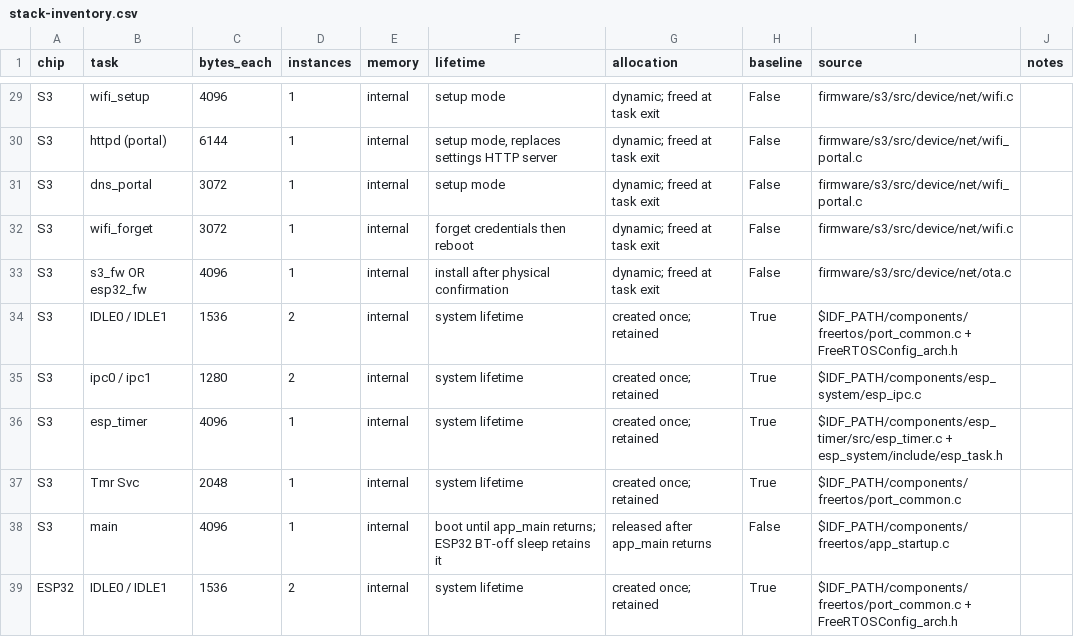
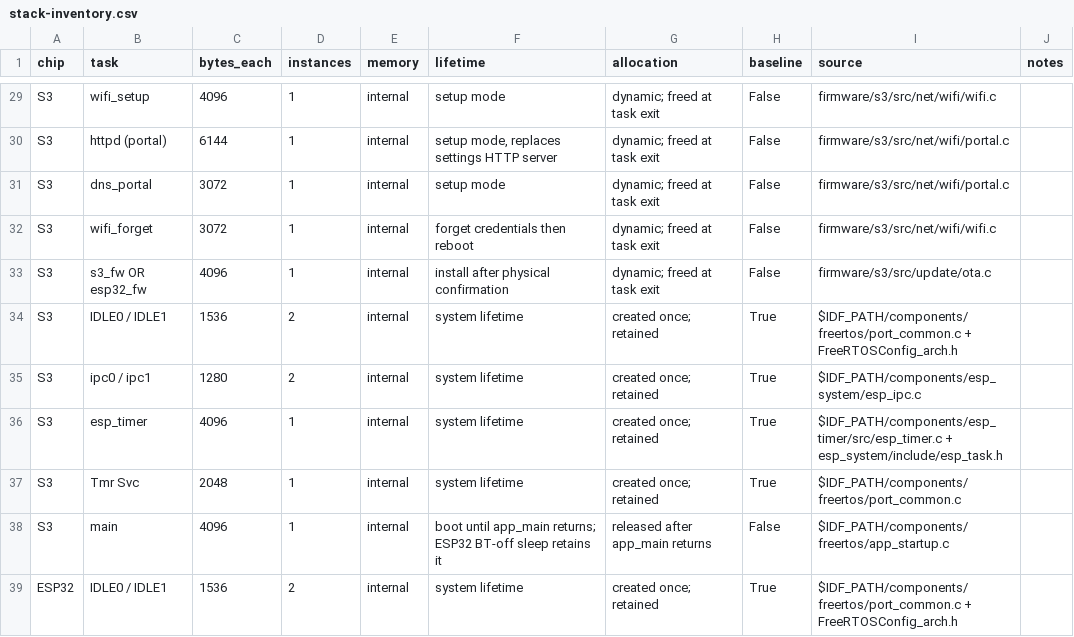
Before and after one commit to recrsn/audioknob, a CSV file: docs/stack-inventory.csv, drawn as a sheet; only a part is shown, gaps mark what is left out; the diff covers the shown part only; the diff names each change by its address in the sheet, - before the commit and + after, or states it on an @@ line.

```diff
--- a/docs/stack-inventory.csv
+++ b/docs/stack-inventory.csv
-I29 (source): firmware/s3/src/device/net/wifi.c
+I29 (source): firmware/s3/src/net/wifi/wifi.c
-I30:I31 (source): firmware/s3/src/device/net/wifi_portal.c
+I30:I31 (source): firmware/s3/src/net/wifi/portal.c
-I32 (source): firmware/s3/src/device/net/wifi.c
+I32 (source): firmware/s3/src/net/wifi/wifi.c
-I33 (source): firmware/s3/src/device/net/ota.c
+I33 (source): firmware/s3/src/update/ota.c
```
Also changed, not shown: 27 edited cells elsewhere in this file, 10 other files.
